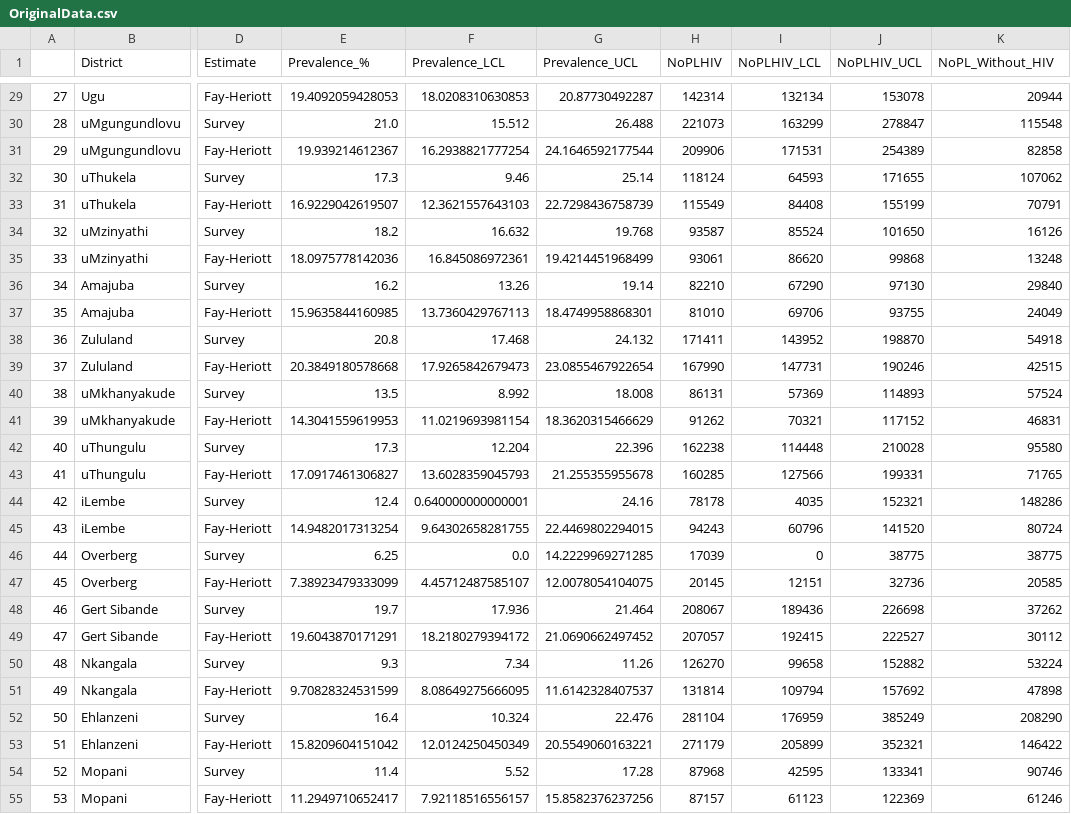
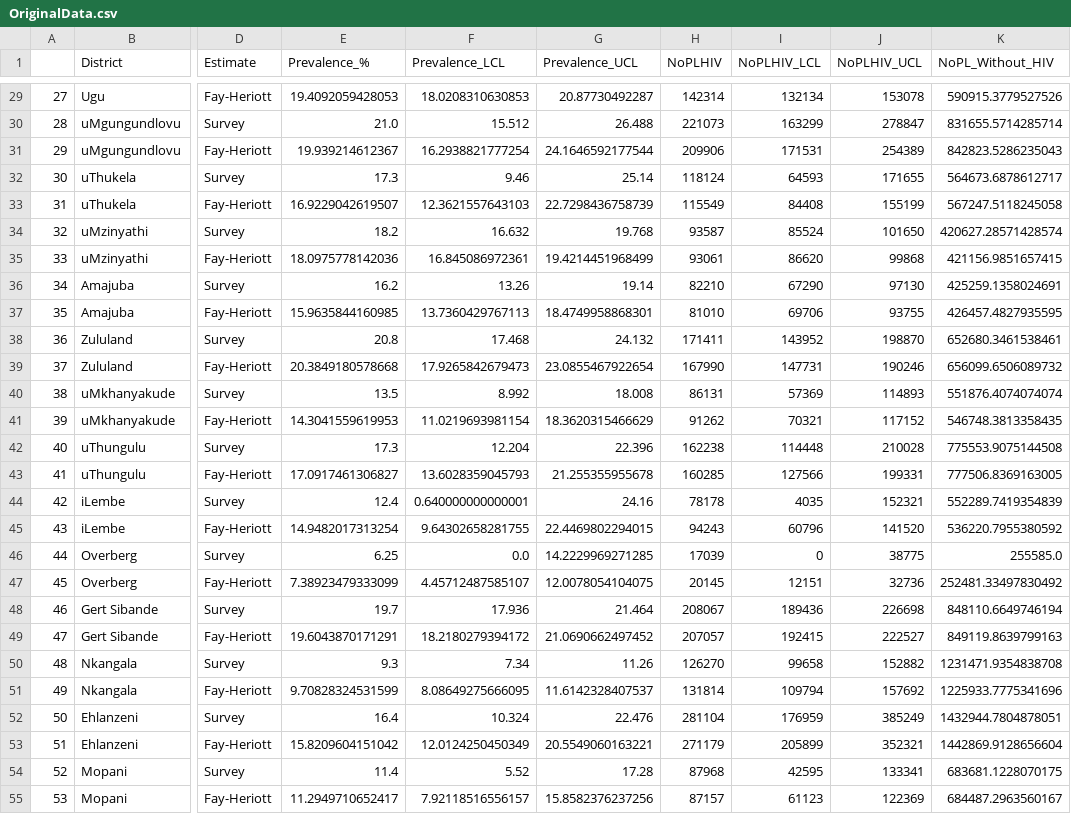
Before and after one commit to nalamotse1/Palindrome, a CSV file: OriginalData.csv, drawn as a sheet; only a part is shown, gaps mark what is left out; the diff covers the shown part only; the diff names each change by its address in the sheet, - before the commit and + after, or states it on an @@ line.

```diff
--- a/OriginalData.csv
+++ b/OriginalData.csv
-K29 (NoPL_Without_HIV): 20944
+K29 (NoPL_Without_HIV): 590915.3779527526
-K30 (NoPL_Without_HIV): 115548
+K30 (NoPL_Without_HIV): 831655.5714285714
-K31 (NoPL_Without_HIV): 82858
+K31 (NoPL_Without_HIV): 842823.5286235043
-K32 (NoPL_Without_HIV): 107062
+K32 (NoPL_Without_HIV): 564673.6878612717
-K33 (NoPL_Without_HIV): 70791
+K33 (NoPL_Without_HIV): 567247.5118245058
-K34 (NoPL_Without_HIV): 16126
+K34 (NoPL_Without_HIV): 420627.28571428574
-K35 (NoPL_Without_HIV): 13248
+K35 (NoPL_Without_HIV): 421156.9851657415
-K36 (NoPL_Without_HIV): 29840
+K36 (NoPL_Without_HIV): 425259.1358024691
-K37 (NoPL_Without_HIV): 24049
+K37 (NoPL_Without_HIV): 426457.4827935595
-K38 (NoPL_Without_HIV): 54918
+K38 (NoPL_Without_HIV): 652680.3461538461
-K39 (NoPL_Without_HIV): 42515
+K39 (NoPL_Without_HIV): 656099.6506089732
-K40 (NoPL_Without_HIV): 57524
+K40 (NoPL_Without_HIV): 551876.4074074074
-K41 (NoPL_Without_HIV): 46831
+K41 (NoPL_Without_HIV): 546748.3813358435
-K42 (NoPL_Without_HIV): 95580
+K42 (NoPL_Without_HIV): 775553.9075144508
-K43 (NoPL_Without_HIV): 71765
+K43 (NoPL_Without_HIV): 777506.8369163005
-K44 (NoPL_Without_HIV): 148286
+K44 (NoPL_Without_HIV): 552289.7419354839
-K45 (NoPL_Without_HIV): 80724
+K45 (NoPL_Without_HIV): 536220.7955380592
-K46 (NoPL_Without_HIV): 38775
+K46 (NoPL_Without_HIV): 255585.0
-K47 (NoPL_Without_HIV): 20585
+K47 (NoPL_Without_HIV): 252481.33497830492
-K48 (NoPL_Without_HIV): 37262
+K48 (NoPL_Without_HIV): 848110.6649746194
-K49 (NoPL_Without_HIV): 30112
+K49 (NoPL_Without_HIV): 849119.8639799163
-K50 (NoPL_Without_HIV): 53224
+K50 (NoPL_Without_HIV): 1231471.9354838708
-K51 (NoPL_Without_HIV): 47898
+K51 (NoPL_Without_HIV): 1225933.7775341696
-K52 (NoPL_Without_HIV): 208290
+K52 (NoPL_Without_HIV): 1432944.7804878051
-K53 (NoPL_Without_HIV): 146422
+K53 (NoPL_Without_HIV): 1442869.9128656604
-K54 (NoPL_Without_HIV): 90746
+K54 (NoPL_Without_HIV): 683681.1228070175
-K55 (NoPL_Without_HIV): 61246
+K55 (NoPL_Without_HIV): 684487.2963560167
```
Also changed, not shown: 77 edited cells elsewhere in this file, 1 other file.
